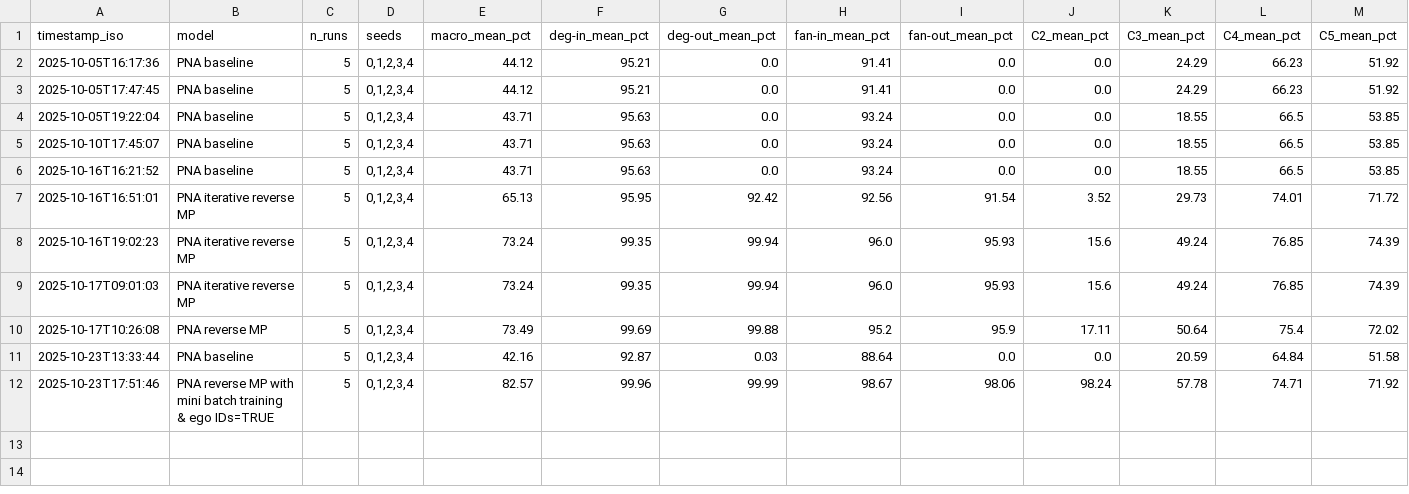
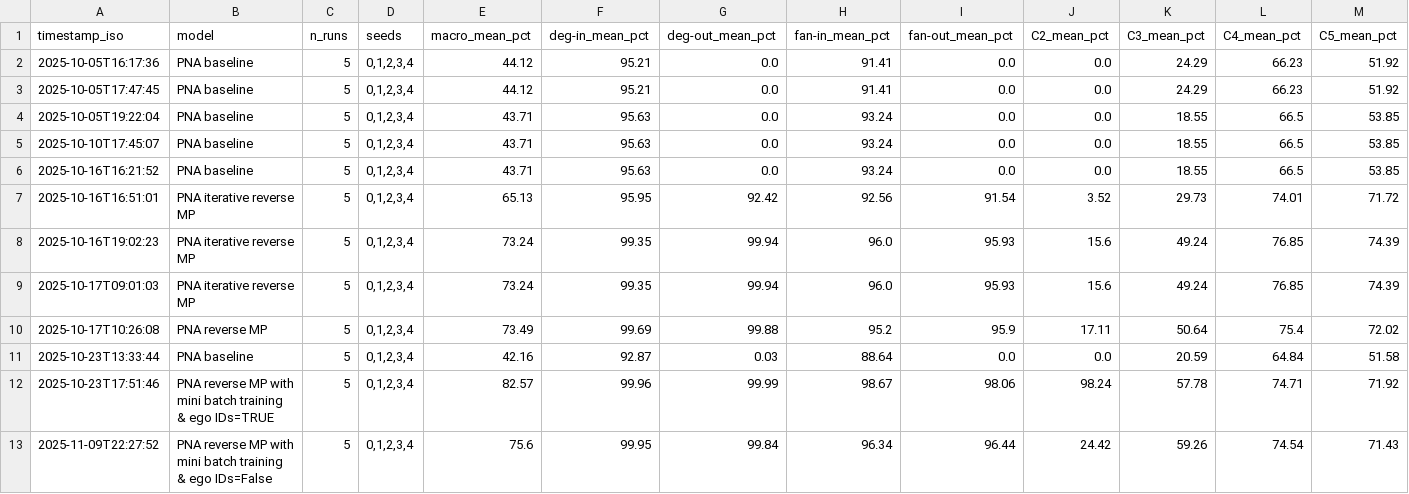
Before and after one commit to andrea2k/Subgraph_Federated_Learning, a CSV file: results/metrics/f1_scores.csv, drawn as a sheet; only a part is shown; rows hold the shown columns only; the diff names each change by its address in the sheet, - before the commit and + after, or states it on an @@ line.

Commit message:
results for reverse mp with mini-batch training added

```diff
--- a/results/metrics/f1_scores.csv
+++ b/results/metrics/f1_scores.csv
+row 13: 2025-11-09T22:27:52 | PNA reverse MP with mini batch training & ego IDs=False | 5 | 0,1,2,3,4 | 75.6 | 99.95 | 99.84 | 96.34 | 96.44 | 24.42 | 59.26 | 74.54 | 71.43
```
Also changed, not shown: 15 other files.
